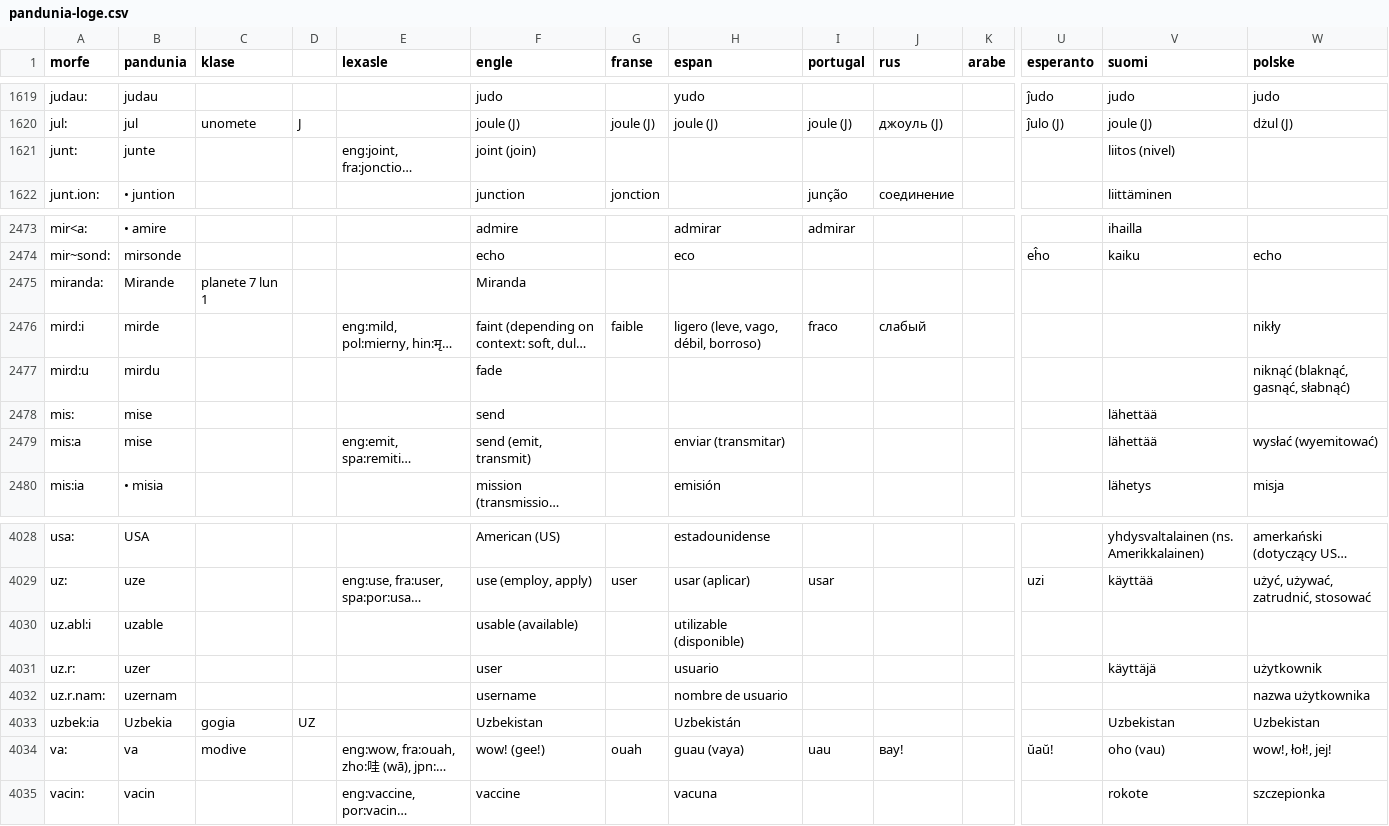
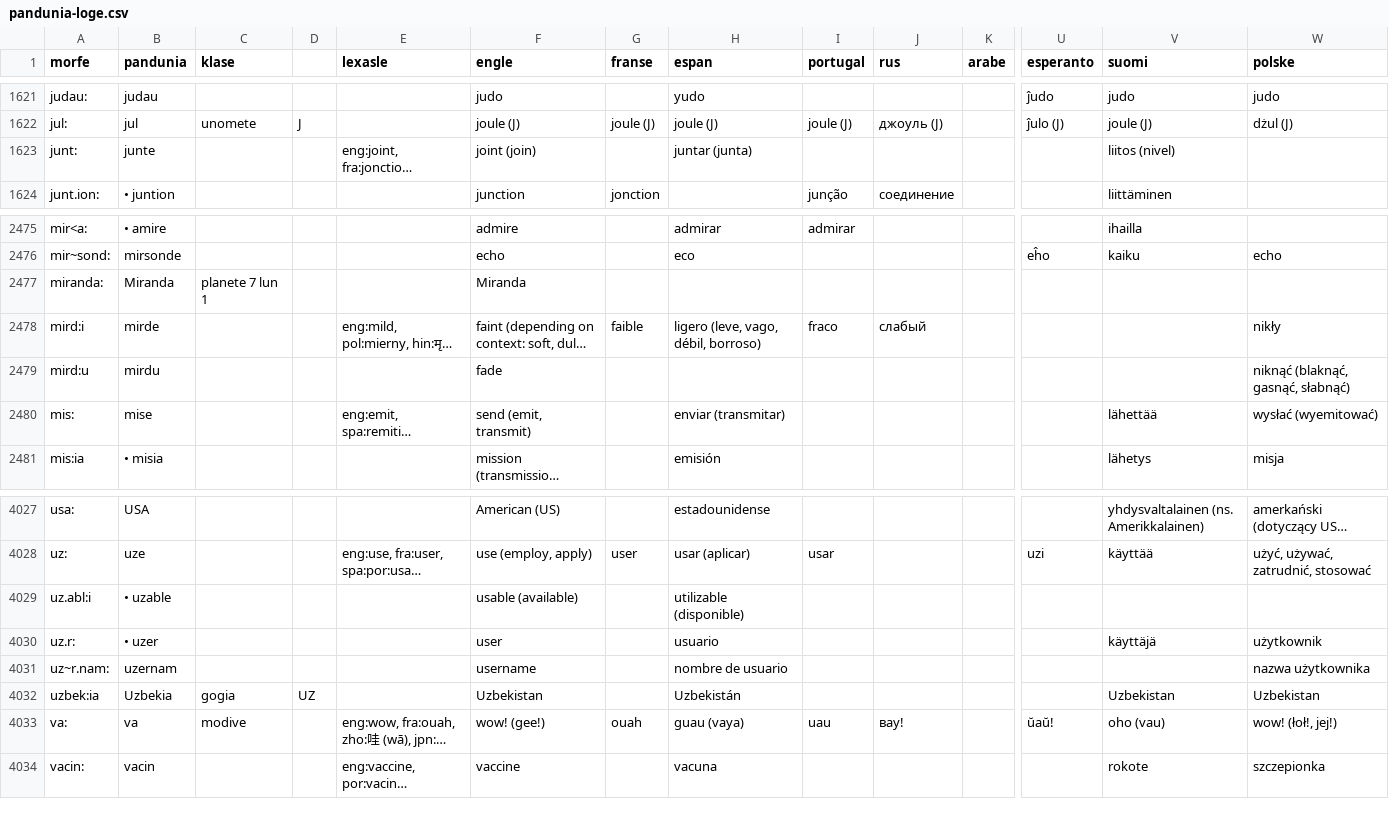
Before and after one commit to barumau/pandunia, a CSV file: pandunia-loge.csv, drawn as a sheet; only a part is shown, gaps mark what is left out; long unchanged cells end in …; removed rows and columns are numbered as before the commit, all else as after; rows hold the shown columns only; the diff covers the shown part only; the diff names each change by its address in the sheet, - before the commit and + after, or states it on an @@ line.

```diff
--- a/pandunia-loge.csv
+++ b/pandunia-loge.csv
-H1623 (espan): (empty)
+H1623 (espan): juntar (junta)
-B2477 (pandunia): Mirande
+B2477 (pandunia): Miranda
-row 2478: mis: | mise |  |  |  | send |  |  |  |  |  |  | lähettää
-A2480 (morfe): mis:a
+A2480 (morfe): mis:
-B4029 (pandunia): uzable
+B4029 (pandunia): • uzable
-B4030 (pandunia): uzer
+B4030 (pandunia): • uzer
-A4031 (morfe): uz.r.nam:
+A4031 (morfe): uz~r.nam:
-W4033 (polske): wow!, łoł!, jej!
+W4033 (polske): wow! (łoł!, jej!)
```
Also changed, not shown: 6 added rows, 6 removed rows and 19 edited cells elsewhere in this file, 25 other files.
